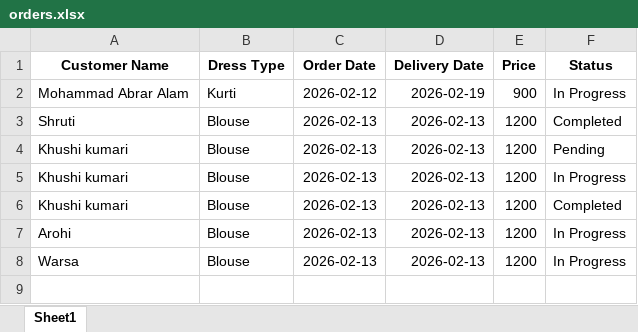
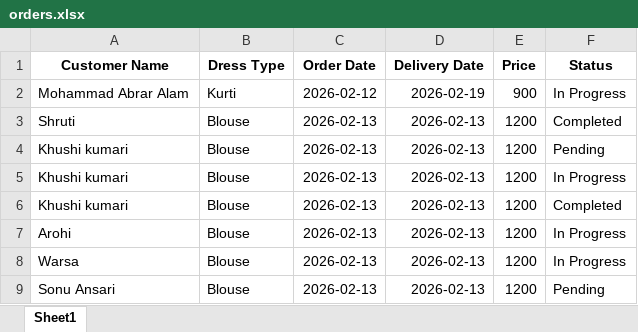
Before and after one commit to MohammadAbrarAlam/Smart-Tailor, an Excel workbook: media/orders.xlsx, sheet Sheet1, drawn as a sheet; values as stored, in another font and other column widths than the file's, no borders; the diff names each change by its address in the sheet, - before the commit and + after, or states it on an @@ line.

```diff
--- a/media/orders.xlsx (sheet Sheet1)
+++ b/media/orders.xlsx (sheet Sheet1)
+row 9: Sonu Ansari | Blouse | 2026-02-13 | 2026-02-13 | 1200 | Pending
```
Also changed, not shown: media/customers.xlsx, 3 other files.
